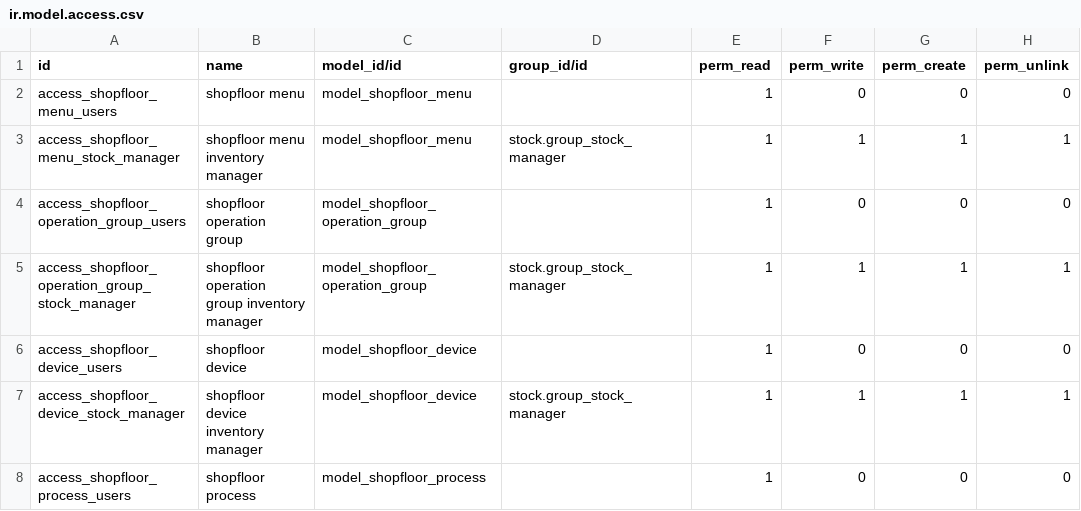
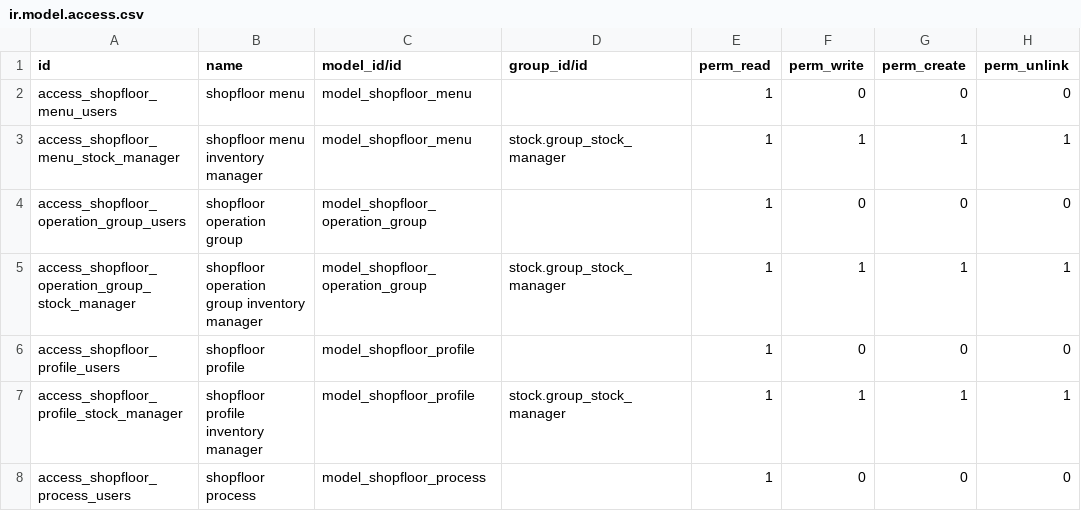
Before and after one commit to OCA/wms, a CSV file: shopfloor/security/ir.model.access.csv, drawn as a sheet.

Commit message:
Rename 'device' to 'profile'
We don't want to force having one device record per hardware device,
since adding a new scanner would require to create a new device on Odoo.
Instead, we prefer to have profiles, which has to be selected at loading
of the client application. The profile will hold the configuration for
the interactions (warehouse, but maybe later printer, ...).

The allowed profiles can be restricted to groups. A user can be forced
to use a profile.

```diff
--- a/shopfloor/security/ir.model.access.csv
+++ b/shopfloor/security/ir.model.access.csv
@@ -5,4 +5,4 @@
 "access_shopfloor_operation_group_stock_manager","shopfloor operation group inventory manager","model_shopfloor_operation_group","stock.group_stock_manager",1,1,1,1
-"access_shopfloor_device_users","shopfloor device","model_shopfloor_device",,1,0,0,0
-"access_shopfloor_device_stock_manager","shopfloor device inventory manager","model_shopfloor_device","stock.group_stock_manager",1,1,1,1
+"access_shopfloor_profile_users","shopfloor profile","model_shopfloor_profile",,1,0,0,0
+"access_shopfloor_profile_stock_manager","shopfloor profile inventory manager","model_shopfloor_profile","stock.group_stock_manager",1,1,1,1
 "access_shopfloor_process_users","shopfloor process","model_shopfloor_process",,1,0,0,0
```
Also changed, not shown: 10 other files.
